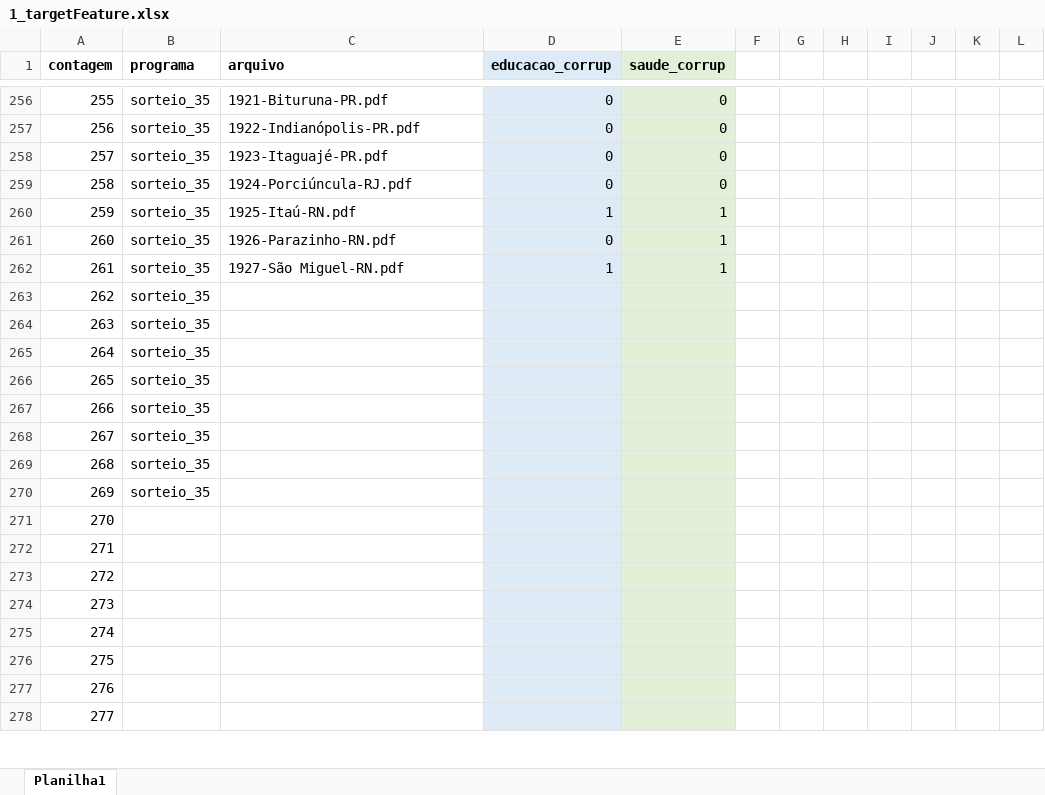
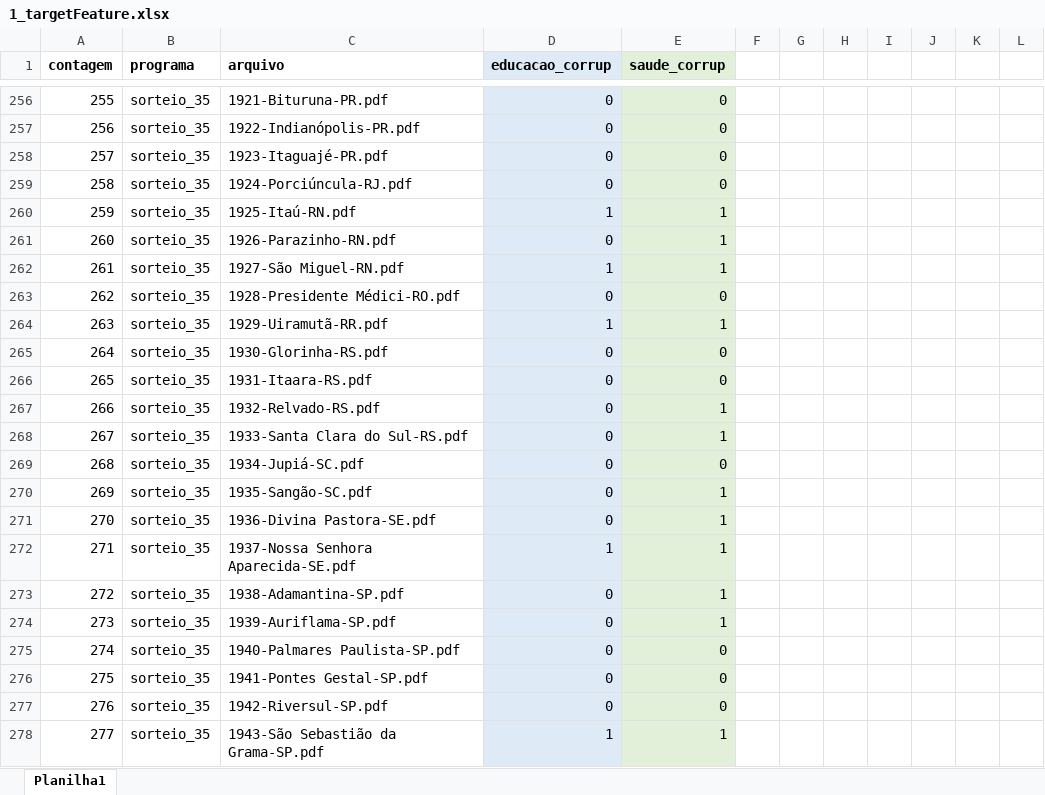
Before and after one commit to lucasbruscato/Master, an Excel workbook: 2_database/1_targetFeature.xlsx, sheet Planilha1, drawn as a sheet; only a part is shown, gaps mark what is left out; values as stored, in another font and other column widths than the file's, no borders; the diff covers the shown part only; the diff names each change by its address in the sheet, - before the commit and + after, or states it on an @@ line.

Commit message:
update

```diff
--- a/2_database/1_targetFeature.xlsx (sheet Planilha1)
+++ b/2_database/1_targetFeature.xlsx (sheet Planilha1)
-C263 (arquivo): (empty)
+C263 (arquivo): 1928-Presidente Médici-RO.pdf
-D263 (educacao_corrup): (empty)
+D263 (educacao_corrup): 0
-E263 (saude_corrup): (empty)
+E263 (saude_corrup): 0
-C264 (arquivo): (empty)
+C264 (arquivo): 1929-Uiramutã-RR.pdf
-D264 (educacao_corrup): (empty)
+D264 (educacao_corrup): 1
-E264 (saude_corrup): (empty)
+E264 (saude_corrup): 1
-C265 (arquivo): (empty)
+C265 (arquivo): 1930-Glorinha-RS.pdf
-D265:D271 (educacao_corrup): (empty)
+D265:D271 (educacao_corrup): 0
-E265:E266 (saude_corrup): (empty)
+E265:E266 (saude_corrup): 0
-C266 (arquivo): (empty)
+C266 (arquivo): 1931-Itaara-RS.pdf
-C267 (arquivo): (empty)
+C267 (arquivo): 1932-Relvado-RS.pdf
-E267:E268 (saude_corrup): (empty)
+E267:E268 (saude_corrup): 1
-C268 (arquivo): (empty)
+C268 (arquivo): 1933-Santa Clara do Sul-RS.pdf
-C269 (arquivo): (empty)
+C269 (arquivo): 1934-Jupiá-SC.pdf
-E269 (saude_corrup): (empty)
+E269 (saude_corrup): 0
-C270 (arquivo): (empty)
+C270 (arquivo): 1935-Sangão-SC.pdf
-E270:E274 (saude_corrup): (empty)
+E270:E274 (saude_corrup): 1
-B271:B278 (programa): (empty)
+B271:B278 (programa): sorteio_35
-C271 (arquivo): (empty)
+C271 (arquivo): 1936-Divina Pastora-SE.pdf
-C272 (arquivo): (empty)
+C272 (arquivo): 1937-Nossa Senhora Aparecida-SE.pdf
-D272 (educacao_corrup): (empty)
+D272 (educacao_corrup): 1
-C273 (arquivo): (empty)
+C273 (arquivo): 1938-Adamantina-SP.pdf
-D273:D277 (educacao_corrup): (empty)
+D273:D277 (educacao_corrup): 0
-C274 (arquivo): (empty)
+C274 (arquivo): 1939-Auriflama-SP.pdf
-C275 (arquivo): (empty)
+C275 (arquivo): 1940-Palmares Paulista-SP.pdf
-E275:E277 (saude_corrup): (empty)
+E275:E277 (saude_corrup): 0
-C276 (arquivo): (empty)
+C276 (arquivo): 1941-Pontes Gestal-SP.pdf
-C277 (arquivo): (empty)
+C277 (arquivo): 1942-Riversul-SP.pdf
-C278 (arquivo): (empty)
+C278 (arquivo): 1943-São Sebastião da Grama-SP.pdf
-D278 (educacao_corrup): (empty)
+D278 (educacao_corrup): 1
-E278 (saude_corrup): (empty)
+E278 (saude_corrup): 1
```
Also changed, not shown: 4 edited cells elsewhere in this sheet.
